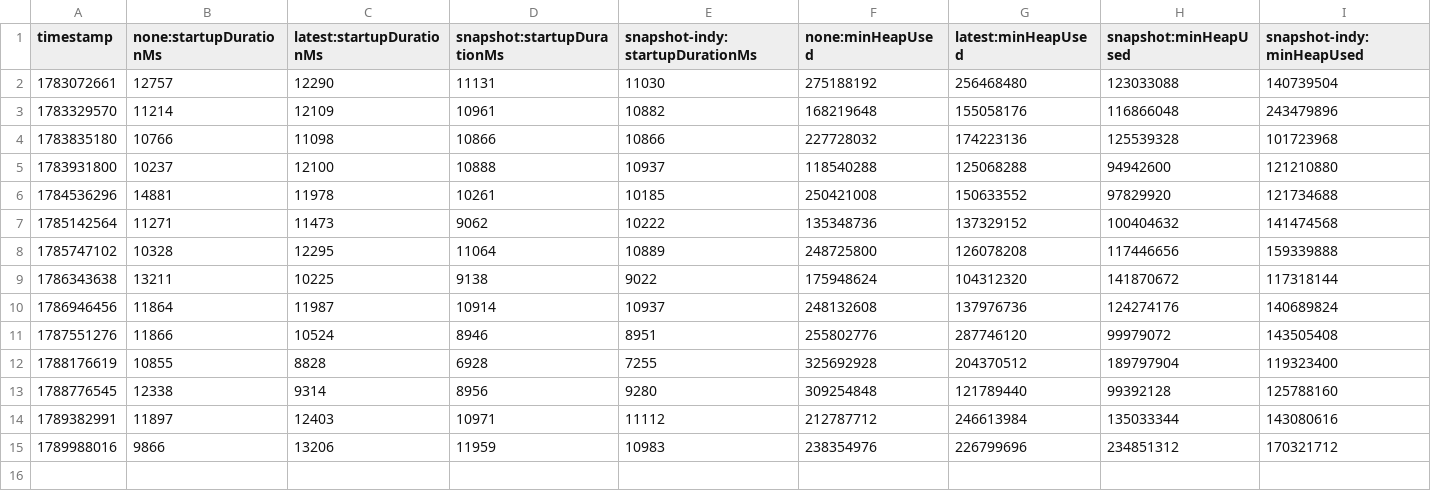
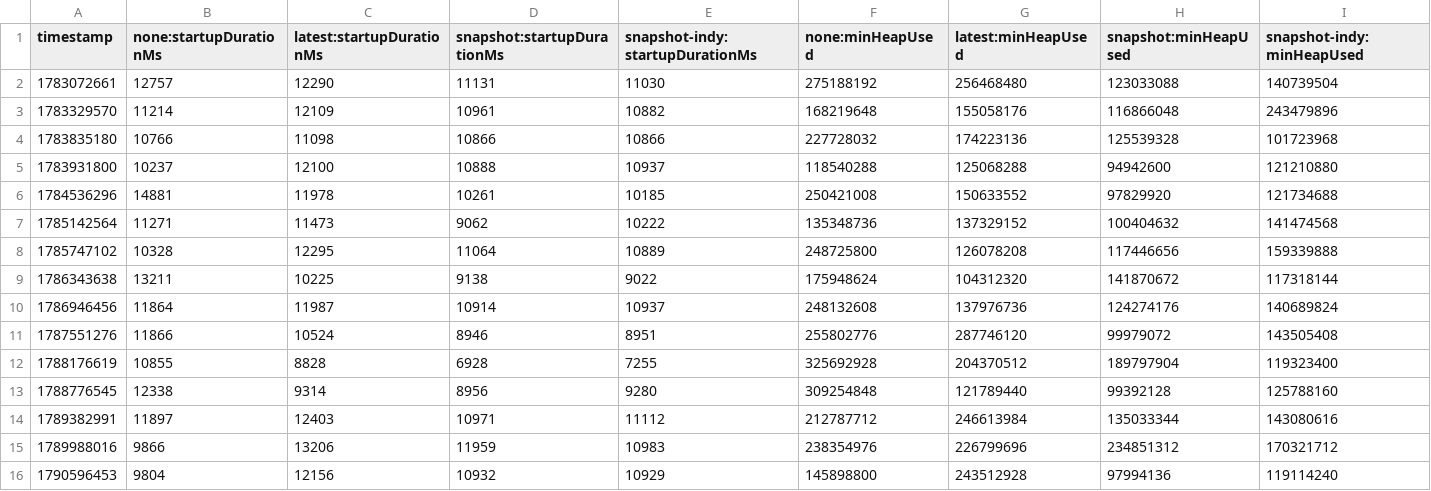
Before and after one commit to SigInsight/OtelJavaAgent, a CSV file: benchmark-overhead/results/release/results.csv, drawn as a sheet; only a part is shown; rows hold the shown columns only; the diff names each change by its address in the sheet, - before the commit and + after, or states it on an @@ line.

```diff
--- a/benchmark-overhead/results/release/results.csv
+++ b/benchmark-overhead/results/release/results.csv
+row 16: 1790596453 | 9804 | 12156 | 10932 | 10929 | 145898800 | 243512928 | 97994136 | 119114240
```
Also changed, not shown: 1 other file.
